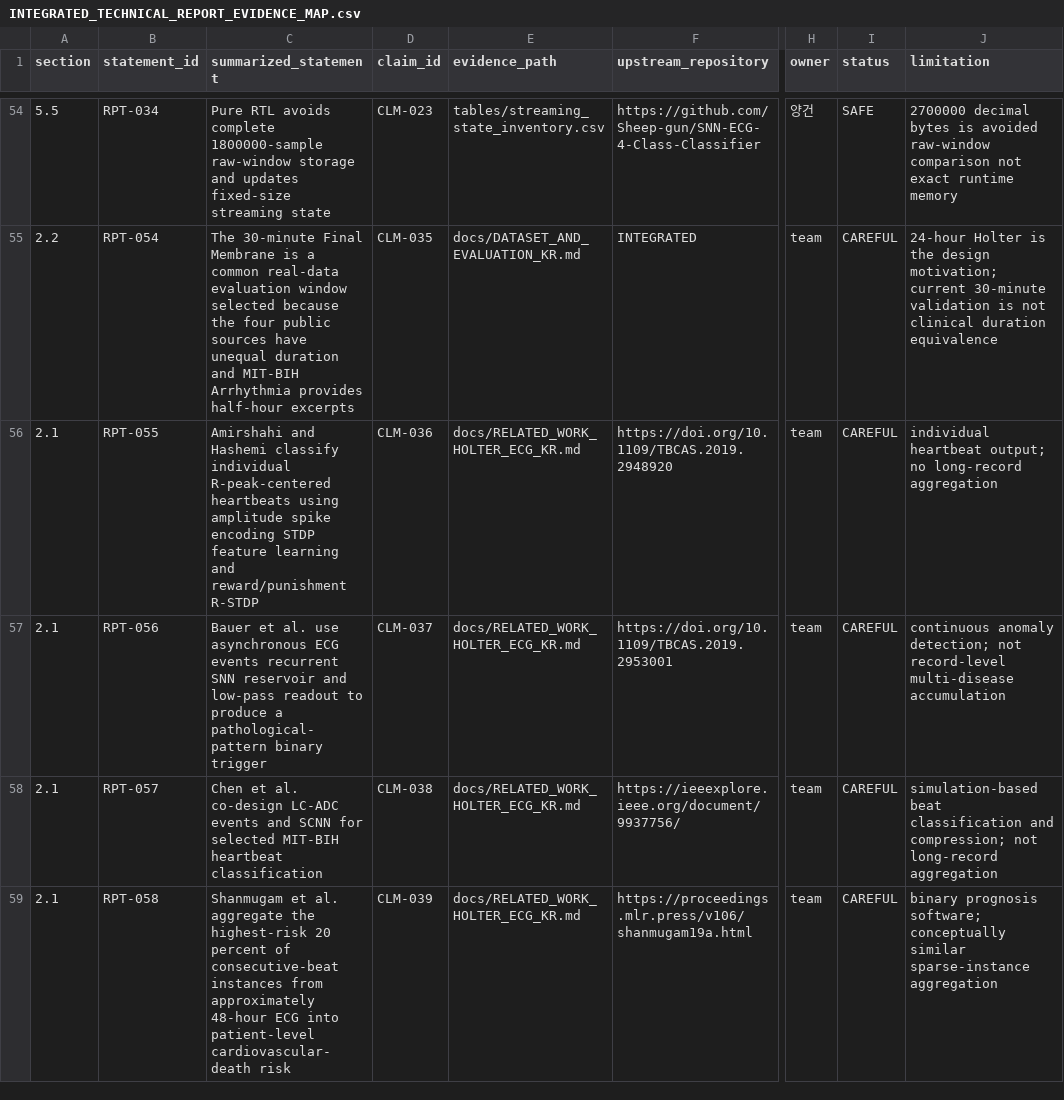
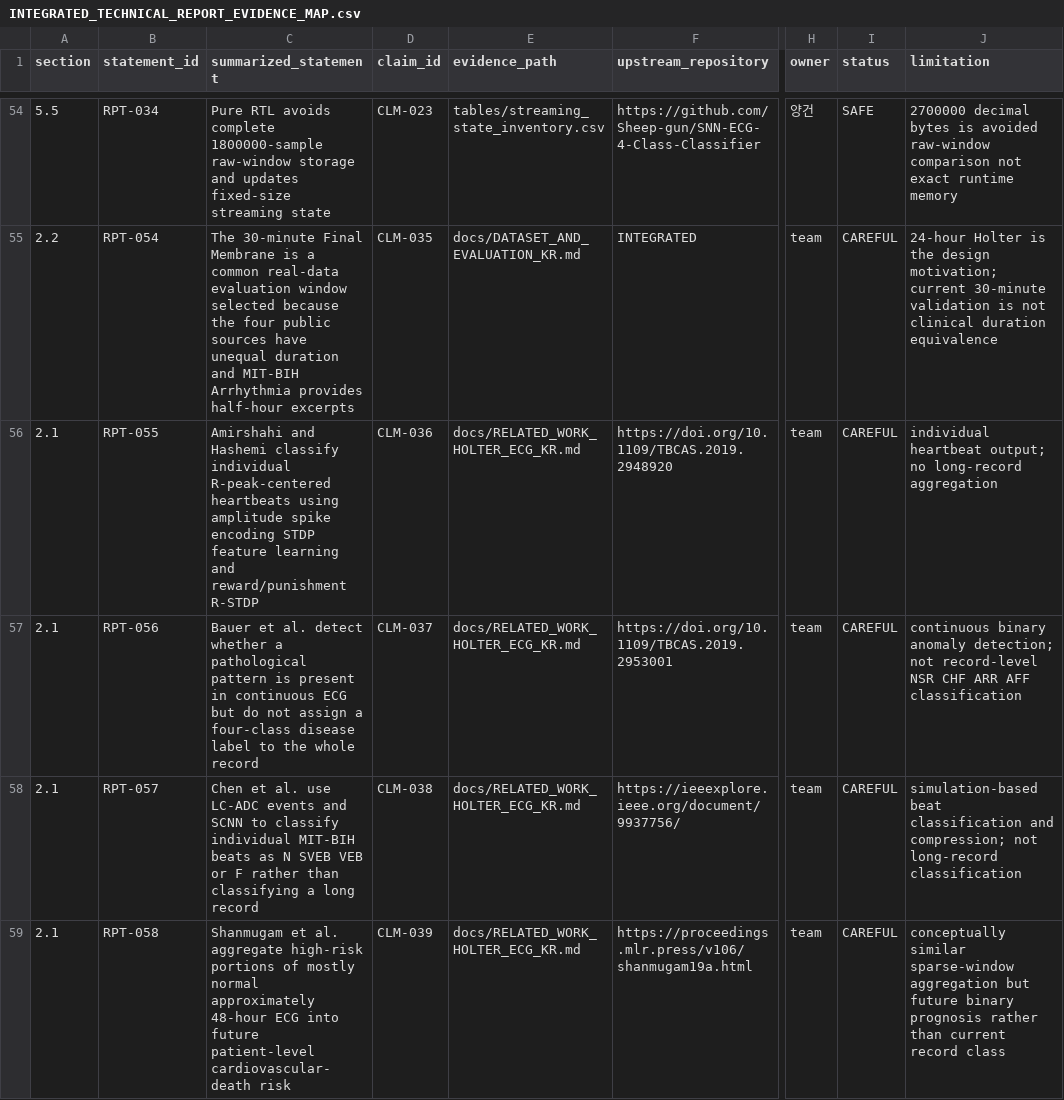
Before and after one commit to Sheep-gun/ECG-SoC-Integrated, a CSV file: reports/INTEGRATED_TECHNICAL_REPORT_EVIDENCE_MAP.csv, drawn as a sheet; only a part is shown, gaps mark what is left out; the diff covers the shown part only; the diff names each change by its address in the sheet, - before the commit and + after, or states it on an @@ line.

```diff
--- a/reports/INTEGRATED_TECHNICAL_REPORT_EVIDENCE_MAP.csv
+++ b/reports/INTEGRATED_TECHNICAL_REPORT_EVIDENCE_MAP.csv
-C57 (summarized_statement): …et al. use asynchronous ECG events recurrent SNN reservoir and low-pass readout to produce a pathological-pattern binary trigger
+C57 (summarized_statement): …et al. detect whether a pathological pattern is present in continuous ECG but do not assign a four-class disease label to the whole record
-J57 (limitation): continuous anomaly detection; not record-level multi-disease accumulation
+J57 (limitation): continuous binary anomaly detection; not record-level NSR CHF ARR AFF classification
-C58 (summarized_statement): …et al. co-design LC-ADC events and SCNN for selected MIT-BIH heartbeat classification
+C58 (summarized_statement): …et al. use LC-ADC events and SCNN to classify individual MIT-BIH beats as N SVEB VEB or F rather than classifying a long record
-J58 (limitation): …not long-record aggregation
+J58 (limitation): …not long-record classification
-C59 (summarized_statement): …al. aggregate the highest-risk 20 percent of consecutive-beat instances from approximately 48-hour ECG into patient-level cardiovascular-death…
+C59 (summarized_statement): …al. aggregate high-risk portions of mostly normal approximately 48-hour ECG into future patient-level cardiovascular-death…
-J59 (limitation): binary prognosis software; conceptually similar sparse-instance aggregation
+J59 (limitation): conceptually similar sparse-window aggregation but future binary prognosis rather than current record class
```
Also changed, not shown: 6 edited cells elsewhere in this file, source_of_truth/claim_registry.csv, 5 other files.
